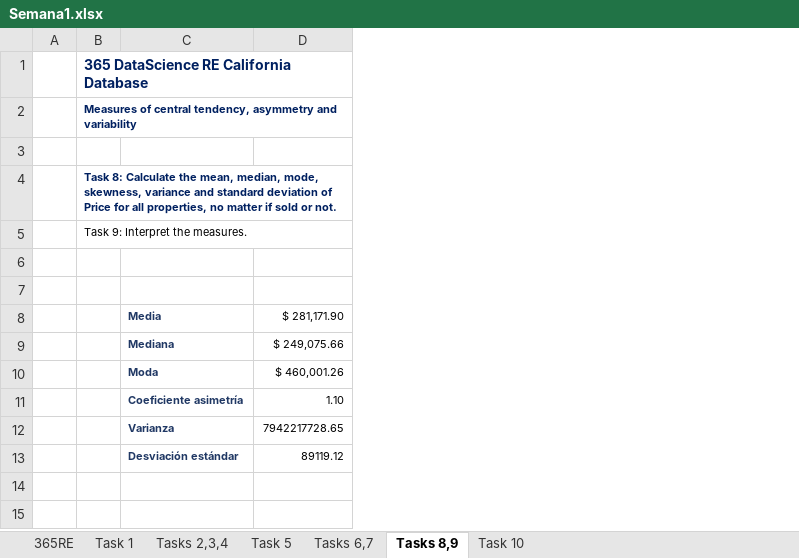
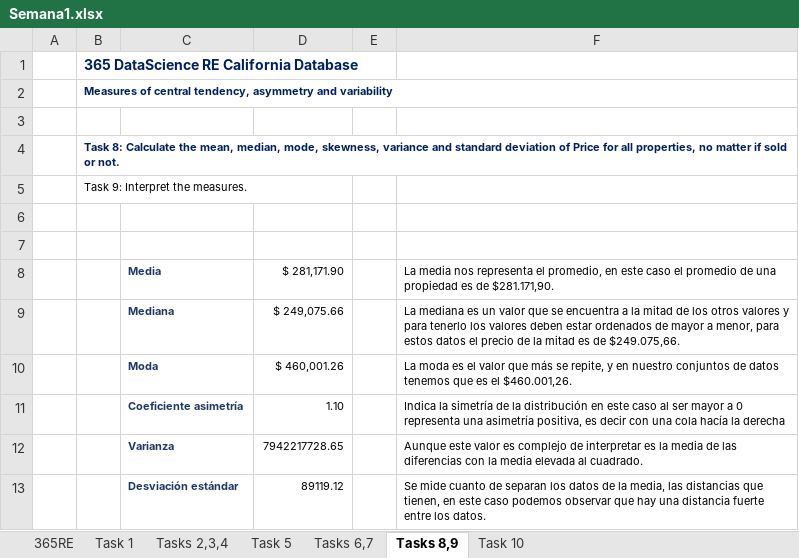
Before and after one commit to JuanCamilo2/Business-Inteligente-Analytics, an Excel workbook: Semana1.xlsx, sheet Tasks 8,9, drawn as a sheet; values as stored, in another font and other column widths than the file's, no borders; charts and pictures not drawn; the diff names each change by its address in the sheet, - before the commit and + after, or states it on an @@ line.

```diff
--- a/Semana1.xlsx (sheet Tasks 8,9)
+++ b/Semana1.xlsx (sheet Tasks 8,9)
+column E, empty
+column F, rows 8-13: La media nos representa el promedio, en este caso el promedio de una propiedad es de $281.171,90. | La mediana es un valor que se encuentra a la mitad de los otros valores y para tenerlo los valores deben estar ordenados de mayor a menor, para estos datos el precio de la mitad es de $249.075,66. | La moda es el valor que más se repite, y en nuestro conjuntos de datos tenemos que es el $460.001,26. | Indica la simetría de la distribución en este caso al ser mayor a 0 representa una asimetría positiva, es decir con una cola hacía la derecha | Aunque este valor es complejo de interpretar es la media de las diferencias con la media elevada al cuadrado. | Se mide cuanto de separan los datos de la media, las distancias que tienen, en este caso podemos observar que hay una distancia fuerte entre los datos.
```
Also changed, not shown: sheet Tasks 6,7, sheet Tasks 2,3,4, sheet Task 10, sheet Task 5, formulas that keep their value, charts or pictures.
